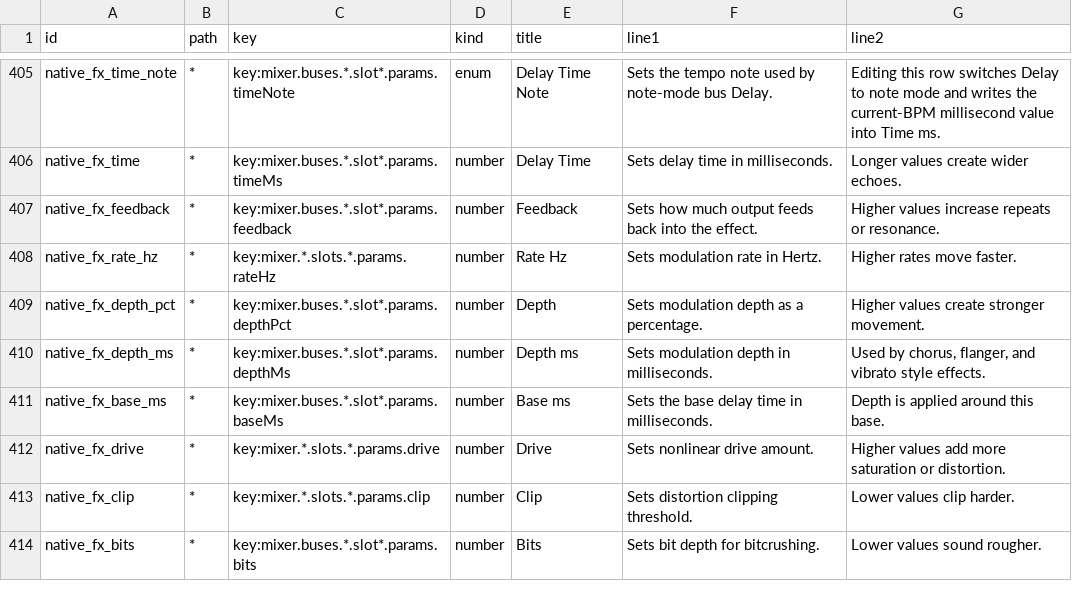
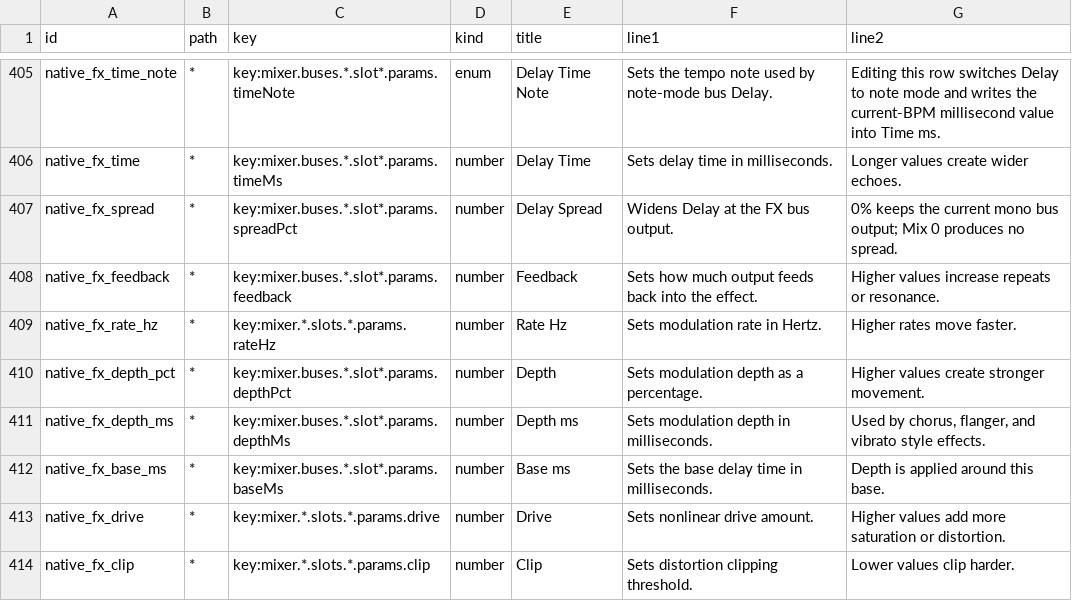
Before and after one commit to nexxyz/octessera, a TSV file: resources/menu-help-texts.tsv, drawn as a sheet; only a part is shown, gaps mark what is left out; the shorter side is filled out with more unchanged rows.

Commit message:
Add output stereo FX bus spread

```diff
--- a/resources/menu-help-texts.tsv
+++ b/resources/menu-help-texts.tsv
@@ -406,2 +406,3 @@ native_fx_time_note	*	key:mixer.buses.*.slot*.params.timeNote	enum	Delay Time No
 native_fx_time	*	key:mixer.buses.*.slot*.params.timeMs	number	Delay Time	Sets delay time in milliseconds.	Longer values create wider echoes.
+native_fx_spread	*	key:mixer.buses.*.slot*.params.spreadPct	number	Delay Spread	Widens Delay at the FX bus output.	0% keeps the current mono bus output; Mix 0 produces no spread.
 native_fx_feedback	*	key:mixer.buses.*.slot*.params.feedback	number	Feedback	Sets how much output feeds back into the effect.	Higher values increase repeats or resonance.
```
Also changed, not shown: 14 other files.
